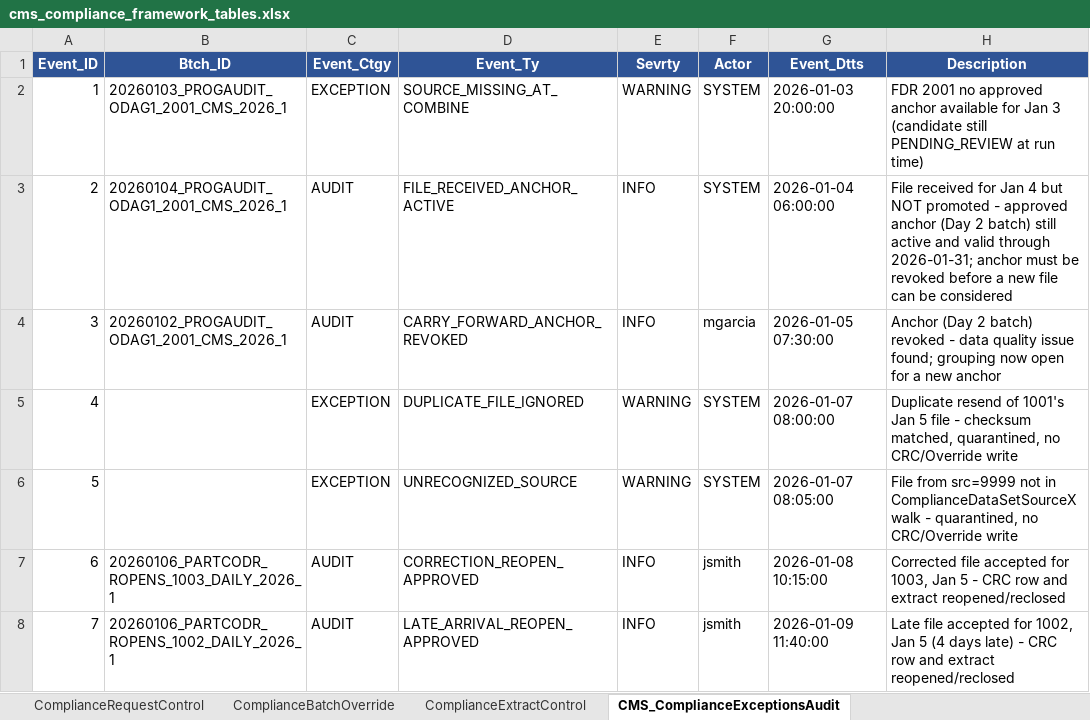
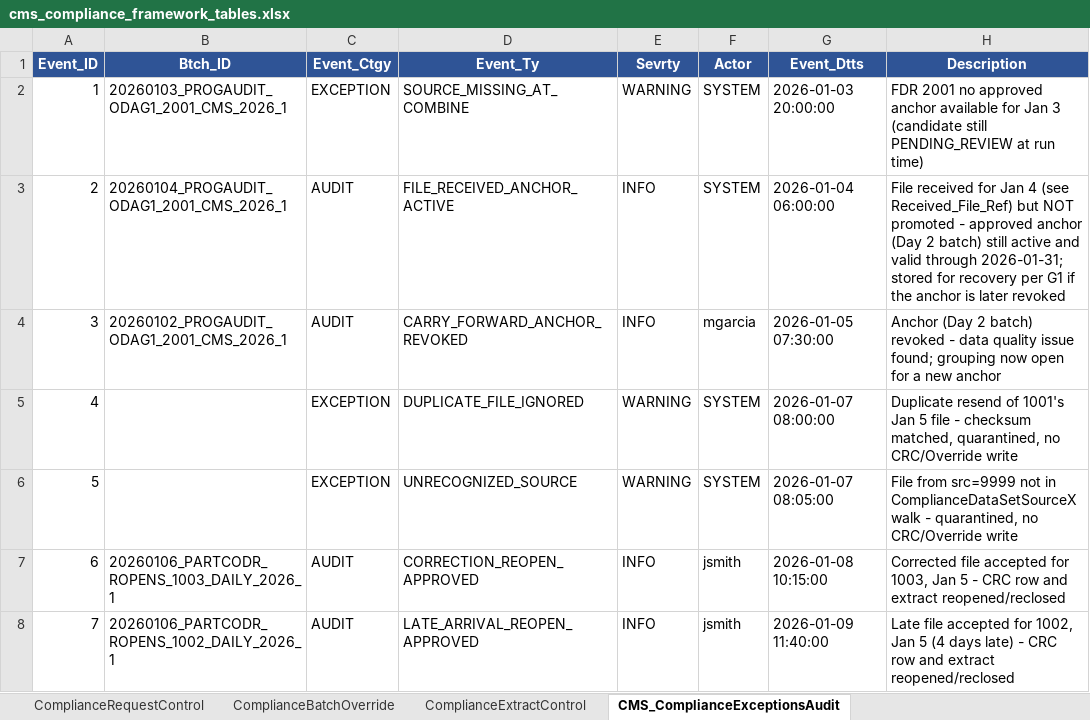
Before and after one commit to trinathgundavaram/framework, an Excel workbook: mock-data/cms_compliance_framework_tables.xlsx, sheet CMS_ComplianceExceptionsAudit, drawn as a sheet; values as stored, in another font and other column widths than the file's, no borders; the diff names each change by its address in the sheet, - before the commit and + after, or states it on an @@ line.

```diff
--- a/mock-data/cms_compliance_framework_tables.xlsx (sheet CMS_ComplianceExceptionsAudit)
+++ b/mock-data/cms_compliance_framework_tables.xlsx (sheet CMS_ComplianceExceptionsAudit)
-H3 (Description): …Jan 4 but NOT promoted - approved anchor (Day 2 batch) still active and valid through 2026-01-31; anchor must be revoked before a new file can be considered
+H3 (Description): …Jan 4 (see Received_File_Ref) but NOT promoted - approved anchor (Day 2 batch) still active and valid through 2026-01-31; stored for recovery per G1 if the anchor is later revoked
```
Also changed, not shown: sheet ComplianceRequestControl, sheet 0_Contents, sheet ComplianceBatchOverride, 3 other files.
